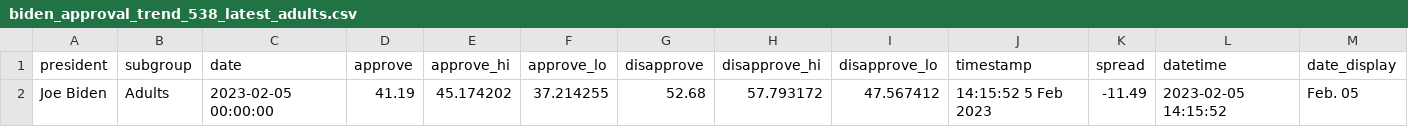
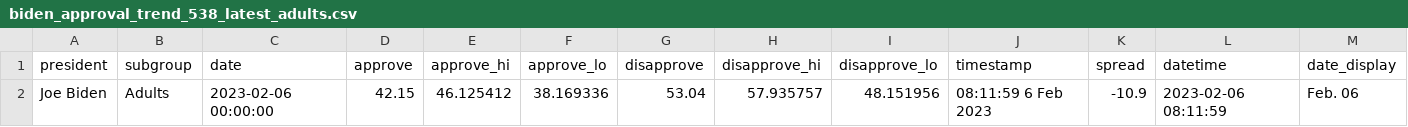
Before and after one commit to gridviz/biden-polls, a CSV file: data/processed/biden_approval_trend_538_latest_adults.csv, drawn as a sheet.

```diff
--- a/data/processed/biden_approval_trend_538_latest_adults.csv
+++ b/data/processed/biden_approval_trend_538_latest_adults.csv
@@ -1,2 +1,2 @@
 president,subgroup,date,approve,approve_hi,approve_lo,disapprove,disapprove_hi,disapprove_lo,timestamp,spread,datetime,date_display
-Joe Biden,Adults,2023-02-05 00:00:00,41.19,45.174202,37.214255,52.68,57.793172,47.567412,14:15:52  5 Feb 2023,-11.49,2023-02-05 14:15:52,Feb. 05
+Joe Biden,Adults,2023-02-06 00:00:00,42.15,46.125412,38.169336,53.04,57.935757,48.151956,08:11:59  6 Feb 2023,-10.9,2023-02-06 08:11:59,Feb. 06
```
Also changed, not shown: data/processed/biden_approval_trend_538_adults.csv, data/processed/biden_approval_trend_538_all_polls.csv, 3 other files.
